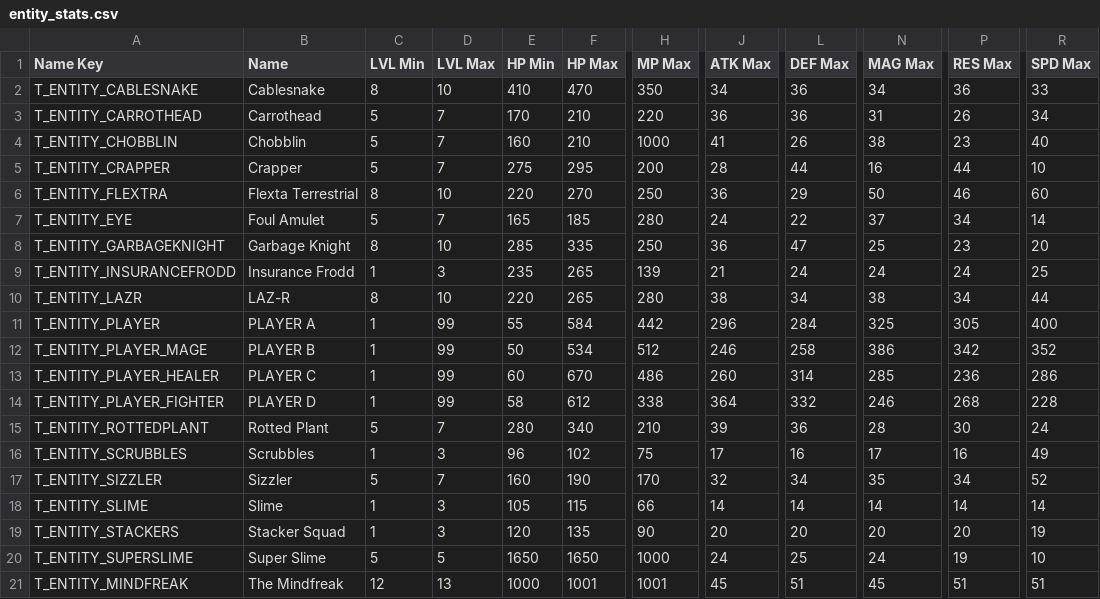
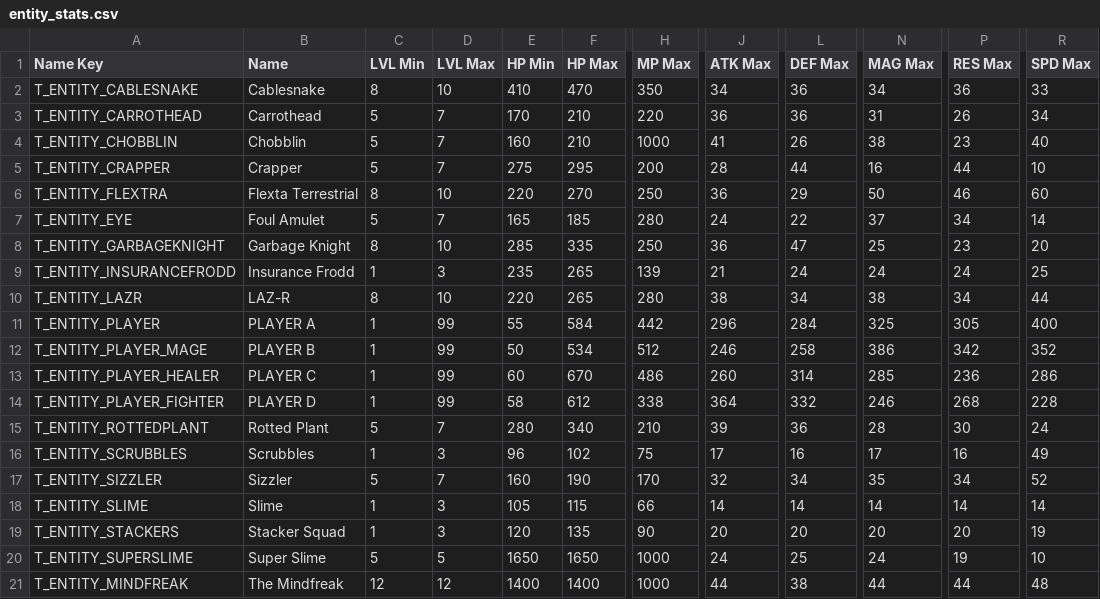
Before and after one commit to Tougon/CopyrightRPG, a CSV file: CSV Data/entity_stats.csv, drawn as a sheet; only a part is shown, gaps mark what is left out; the diff names each change by its address in the sheet, - before the commit and + after, or states it on an @@ line.

```diff
--- a/CSV Data/entity_stats.csv
+++ b/CSV Data/entity_stats.csv
-D21 (LVL Max): 13
+D21 (LVL Max): 12
-E21 (HP Min): 1000
+E21 (HP Min): 1400
-F21 (HP Max): 1001
+F21 (HP Max): 1400
-H21 (MP Max): 1001
+H21 (MP Max): 1000
-J21 (ATK Max): 45
+J21 (ATK Max): 44
-L21 (DEF Max): 51
+L21 (DEF Max): 38
-N21 (MAG Max): 45
+N21 (MAG Max): 44
-P21 (RES Max): 51
+P21 (RES Max): 44
-R21 (SPD Max): 51
+R21 (SPD Max): 48
```
Also changed, not shown: 5 other files.
